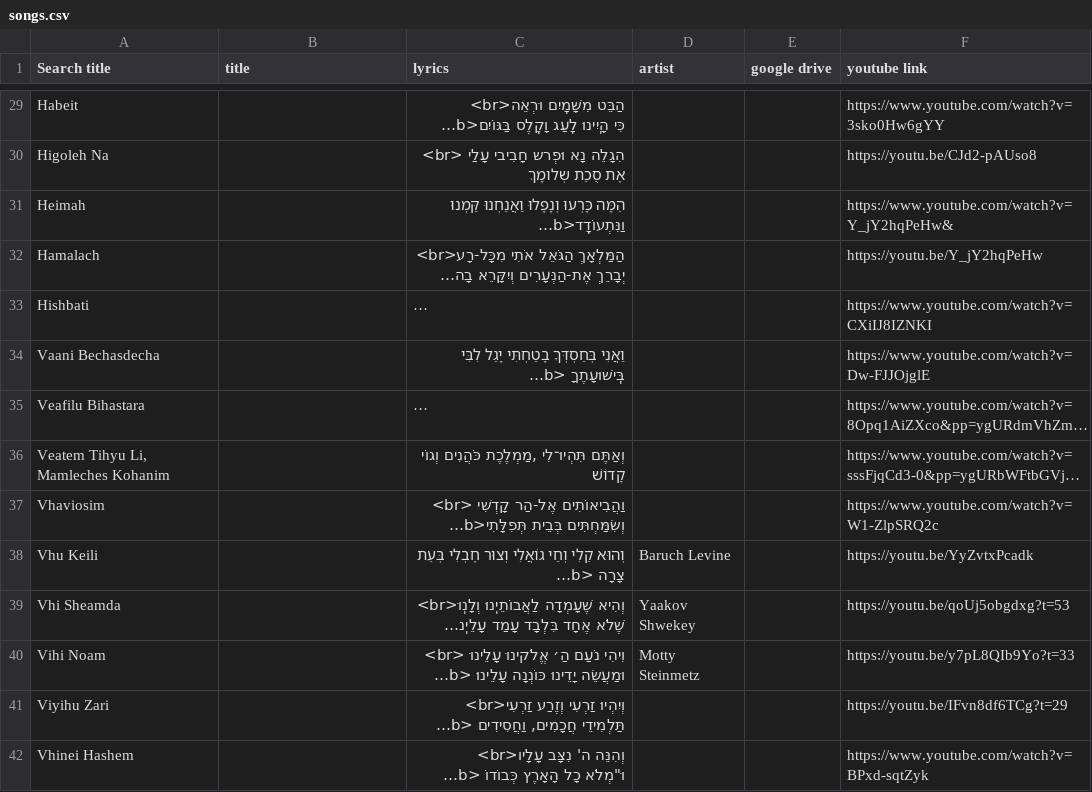
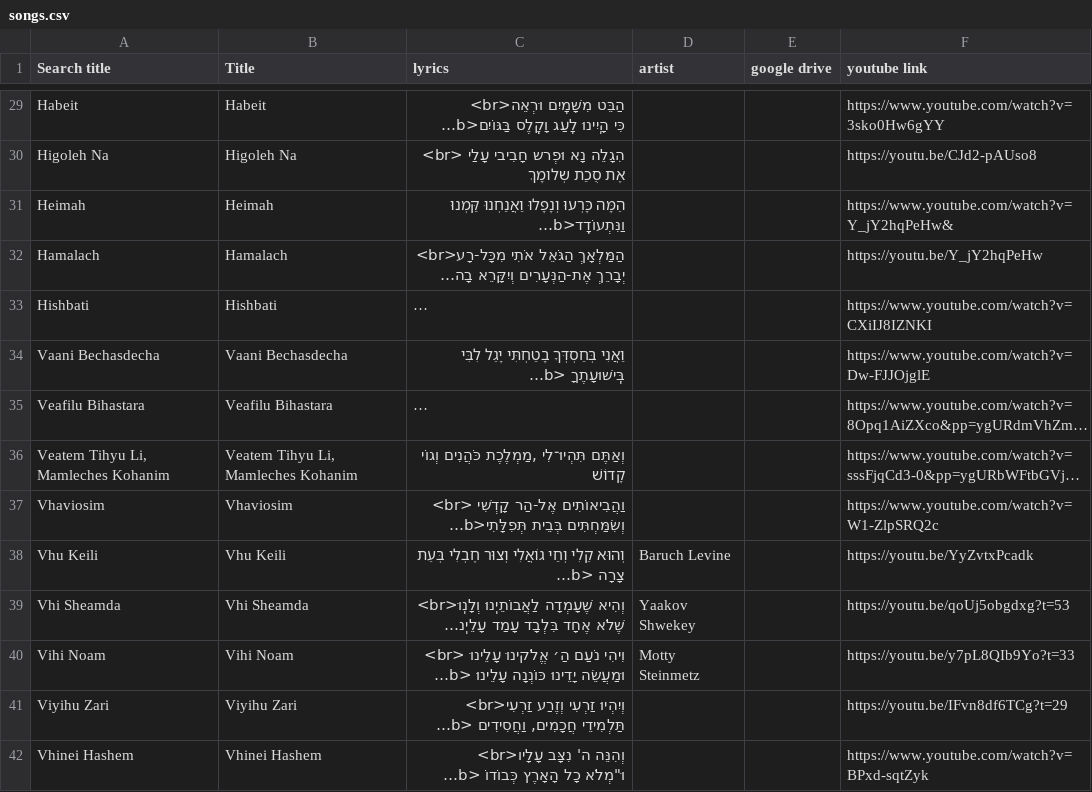
Before and after one commit to isaacngordon/niggun-sheet, a CSV file: data/songs.csv, drawn as a sheet; only a part is shown, gaps mark what is left out; long unchanged cells end in …; the diff covers the shown part only; the diff names each change by its address in the sheet, - before the commit and + after, or states it on an @@ line.

```diff
--- a/data/songs.csv
+++ b/data/songs.csv
-B1: title
+B1: Title
-B29 (Title): (empty)
+B29 (Title): Habeit
-B30 (Title): (empty)
+B30 (Title): Higoleh Na
-B31 (Title): (empty)
+B31 (Title): Heimah
-B32 (Title): (empty)
+B32 (Title): Hamalach
-B33 (Title): (empty)
+B33 (Title): Hishbati
-B34 (Title): (empty)
+B34 (Title): Vaani Bechasdecha
-B35 (Title): (empty)
+B35 (Title): Veafilu Bihastara
-B36 (Title): (empty)
+B36 (Title): Veatem Tihyu Li, Mamleches Kohanim
-B37 (Title): (empty)
+B37 (Title): Vhaviosim
-B38 (Title): (empty)
+B38 (Title): Vhu Keili
-B39 (Title): (empty)
+B39 (Title): Vhi Sheamda
-B40 (Title): (empty)
+B40 (Title): Vihi Noam
-B41 (Title): (empty)
+B41 (Title): Viyihu Zari
-B42 (Title): (empty)
+B42 (Title): Vhinei Hashem
```
Also changed, not shown: 89 edited cells elsewhere in this file, 1 other file.
